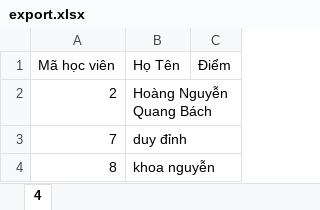
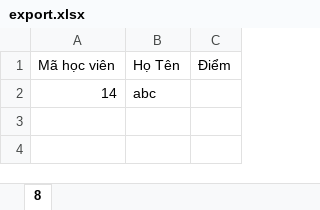
Before and after one commit to thanghoang064/cedu, an Excel workbook: admin/public/export.xlsx, sheet 8, drawn as a sheet; values as stored, in another font and other column widths than the file's, no borders; removed rows and columns are numbered as before the commit, all else as after; the diff names each change by its address in the sheet, - before the commit and + after, or states it on an @@ line.

```diff
--- a/admin/public/export.xlsx (sheet 8)
+++ b/admin/public/export.xlsx (sheet 8)
-sheet tab: 4
+sheet tab: 8
-row 2: 2 | Hoàng Nguyễn Quang Bách
-row 3: 7 | duy đỉnh
-row 4: 8 | khoa nguyễn
+row 2: 14 | abc
```
Also changed, not shown: 32 other files.
